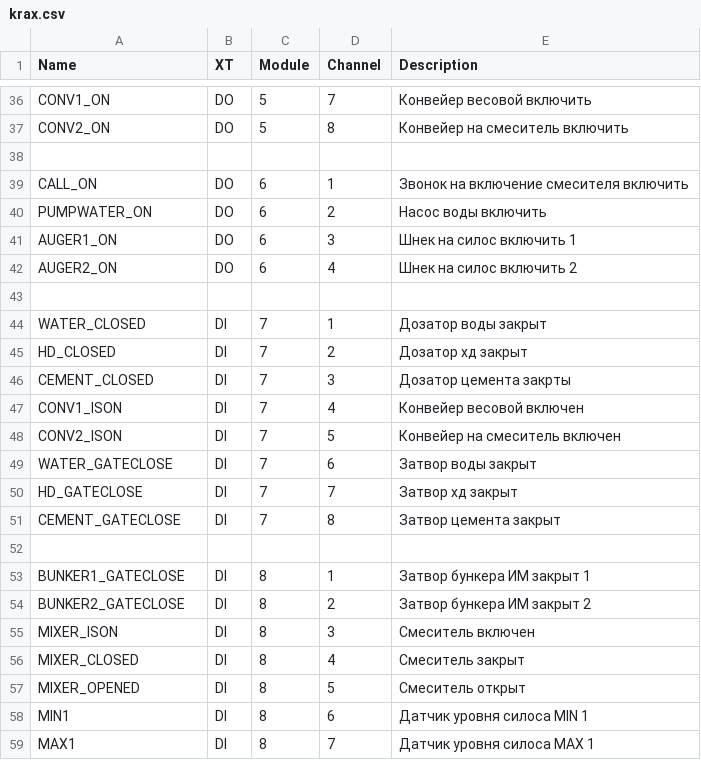
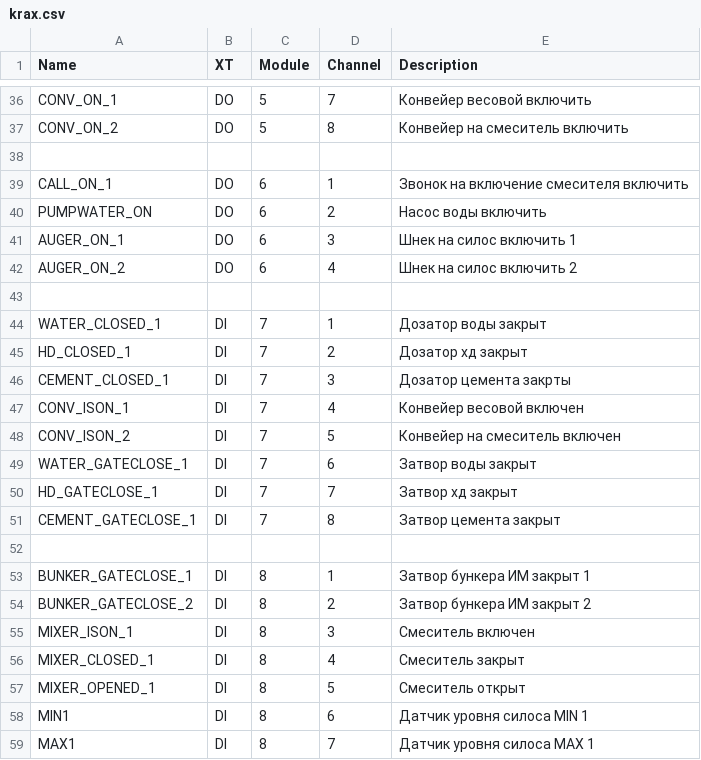
Before and after one commit to chkrain/TECHRESOURCE071025, a CSV file: src/krax.csv, drawn as a sheet; only a part is shown, gaps mark what is left out; the diff covers the shown part only; the diff names each change by its address in the sheet, - before the commit and + after, or states it on an @@ line.

```diff
--- a/src/krax.csv
+++ b/src/krax.csv
-A36 (Name): CONV1_ON
+A36 (Name): CONV_ON_1
-A37 (Name): CONV2_ON
+A37 (Name): CONV_ON_2
-A39 (Name): CALL_ON
+A39 (Name): CALL_ON_1
-A41 (Name): AUGER1_ON
+A41 (Name): AUGER_ON_1
-A42 (Name): AUGER2_ON
+A42 (Name): AUGER_ON_2
-A44 (Name): WATER_CLOSED
+A44 (Name): WATER_CLOSED_1
-A45 (Name): HD_CLOSED
+A45 (Name): HD_CLOSED_1
-A46 (Name): CEMENT_CLOSED
+A46 (Name): CEMENT_CLOSED_1
-A47 (Name): CONV1_ISON
+A47 (Name): CONV_ISON_1
-A48 (Name): CONV2_ISON
+A48 (Name): CONV_ISON_2
-A49 (Name): WATER_GATECLOSE
+A49 (Name): WATER_GATECLOSE_1
-A50 (Name): HD_GATECLOSE
+A50 (Name): HD_GATECLOSE_1
-A51 (Name): CEMENT_GATECLOSE
+A51 (Name): CEMENT_GATECLOSE_1
-A53 (Name): BUNKER1_GATECLOSE
+A53 (Name): BUNKER_GATECLOSE_1
-A54 (Name): BUNKER2_GATECLOSE
+A54 (Name): BUNKER_GATECLOSE_2
-A55 (Name): MIXER_ISON
+A55 (Name): MIXER_ISON_1
-A56 (Name): MIXER_CLOSED
+A56 (Name): MIXER_CLOSED_1
-A57 (Name): MIXER_OPENED
+A57 (Name): MIXER_OPENED_1
```
Also changed, not shown: 28 edited cells elsewhere in this file, 6 other files.
